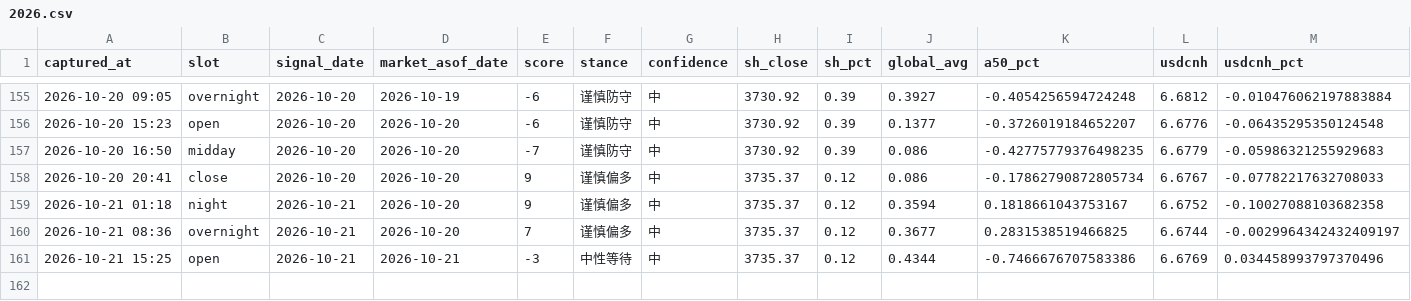
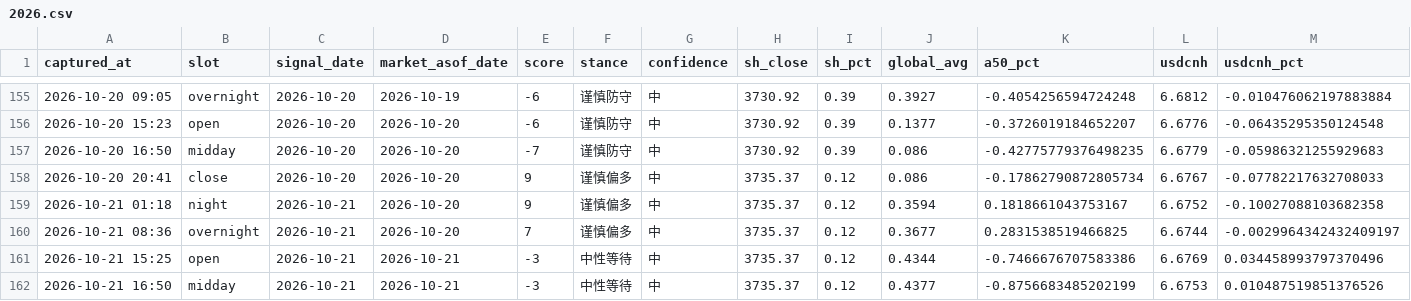
Before and after one commit to ychenfen/a-share-daily, a CSV file: data/signals/2026.csv, drawn as a sheet; only a part is shown, gaps mark what is left out; rows hold the shown columns only; the diff names each change by its address in the sheet, - before the commit and + after, or states it on an @@ line.

```diff
--- a/data/signals/2026.csv
+++ b/data/signals/2026.csv
+row 162: 2026-10-21 16:50 | midday | 2026-10-21 | 2026-10-21 | -3 | 中性等待 | 中 | 3735.37 | 0.12 | 0.4377 | -0.8756683485202199 | 6.6753 | 0.010487519851376526
```
Also changed, not shown: data/pulses/2026-10.csv, 9 other files.
